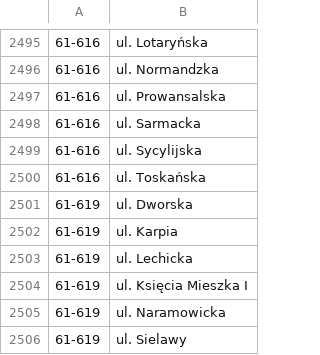
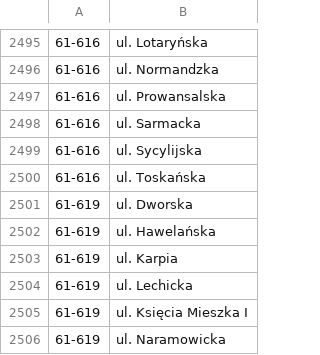
Before and after one commit to macbre/pyrabot, a CSV file: sources/kody-pocztowe.csv, drawn as a sheet; only a part is shown, gaps mark what is left out; the shorter side is filled out with more unchanged rows.

```diff
--- a/sources/kody-pocztowe.csv
+++ b/sources/kody-pocztowe.csv
@@ -2501,2 +2501,3 @@
 61-619	ul. Dworska
+61-619	ul. Hawelańska
 61-619	ul. Karpia
```
Also changed, not shown: 1 other file.
